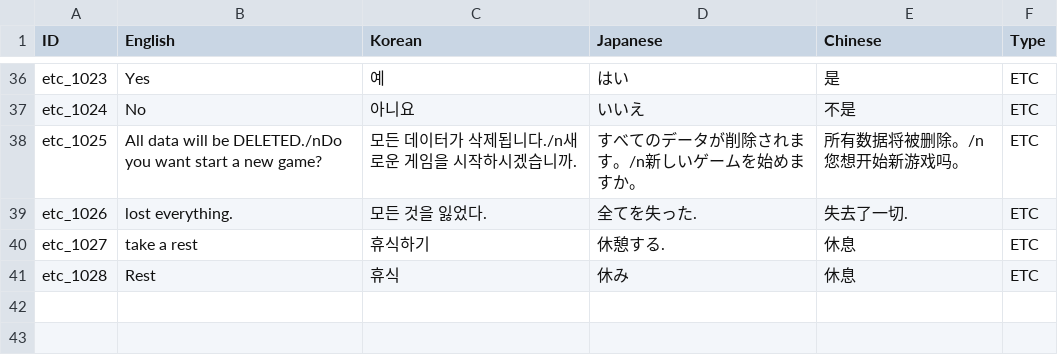
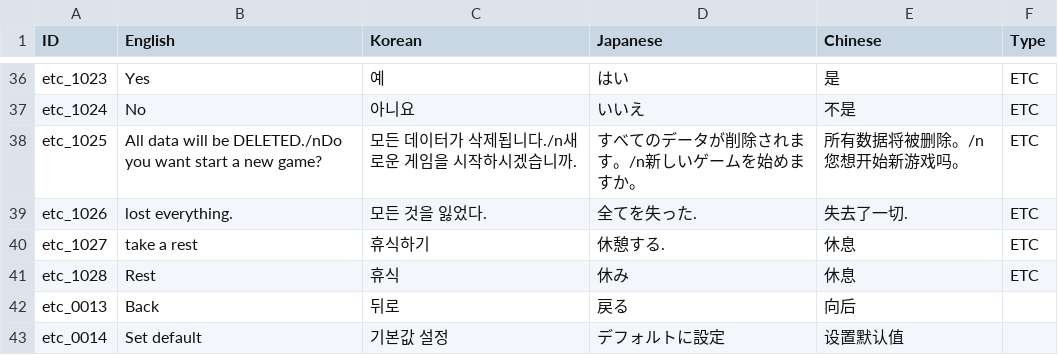
Before and after one commit to nodong91/FishingAssets, a CSV file: 01_Resources/Datas/Data_Json/Data_Language - Etc.csv, drawn as a sheet; only a part is shown, gaps mark what is left out.

```diff
--- a/01_Resources/Datas/Data_Json/Data_Language - Etc.csv
+++ b/01_Resources/Datas/Data_Json/Data_Language - Etc.csv
@@ -41 +41,3 @@ etc_1027,take a rest,휴식하기,休憩する.,休息,ETC
 etc_1028,Rest,휴식,休み,休息,ETC
+etc_0013,Back,뒤로,戻る,向后,
+etc_0014,Set default,기본값 설정,デフォルトに設定,设置默认值,
```
Also changed, not shown: 6 other files.
